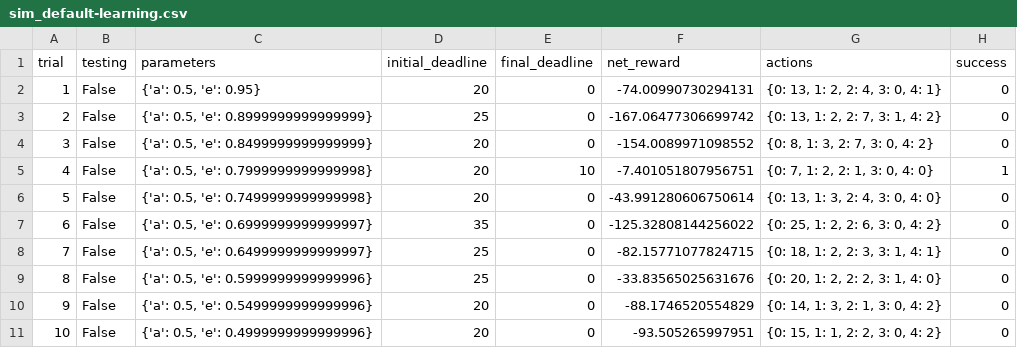
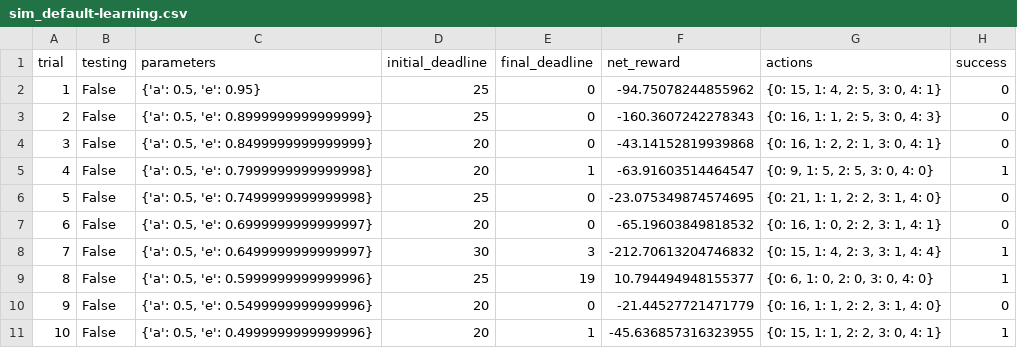
Before and after one commit to rwaithera/smartcab, a CSV file: smartcab/logs/sim_default-learning.csv, drawn as a sheet; only a part is shown; the diff covers the shown part only.

```diff
--- a/smartcab/logs/sim_default-learning.csv
+++ b/smartcab/logs/sim_default-learning.csv
@@ -1,11 +1,11 @@
 trial,testing,parameters,initial_deadline,final_deadline,net_reward,actions,success
-1,False,"{'a': 0.5, 'e': 0.95}",20,0,-74.00990730294131,"{0: 13, 1: 2, 2: 4, 3: 0, 4: 1}",0
-2,False,"{'a': 0.5, 'e': 0.8999999999999999}",25,0,-167.06477306699742,"{0: 13, 1: 2, 2: 7, 3: 1, 4: 2}",0
-3,False,"{'a': 0.5, 'e': 0.8499999999999999}",20,0,-154.0089971098552,"{0: 8, 1: 3, 2: 7, 3: 0, 4: 2}",0
-4,False,"{'a': 0.5, 'e': 0.7999999999999998}",20,10,-7.401051807956751,"{0: 7, 1: 2, 2: 1, 3: 0, 4: 0}",1
-5,False,"{'a': 0.5, 'e': 0.7499999999999998}",20,0,-43.991280606750614,"{0: 13, 1: 3, 2: 4, 3: 0, 4: 0}",0
-6,False,"{'a': 0.5, 'e': 0.6999999999999997}",35,0,-125.32808144256022,"{0: 25, 1: 2, 2: 6, 3: 0, 4: 2}",0
-7,False,"{'a': 0.5, 'e': 0.6499999999999997}",25,0,-82.15771077824715,"{0: 18, 1: 2, 2: 3, 3: 1, 4: 1}",0
-8,False,"{'a': 0.5, 'e': 0.5999999999999996}",25,0,-33.83565025631676,"{0: 20, 1: 2, 2: 2, 3: 1, 4: 0}",0
-9,False,"{'a': 0.5, 'e': 0.5499999999999996}",20,0,-88.1746520554829,"{0: 14, 1: 3, 2: 1, 3: 0, 4: 2}",0
-10,False,"{'a': 0.5, 'e': 0.4999999999999996}",20,0,-93.505265997951,"{0: 15, 1: 1, 2: 2, 3: 0, 4: 2}",0
+1,False,"{'a': 0.5, 'e': 0.95}",25,0,-94.75078244855962,"{0: 15, 1: 4, 2: 5, 3: 0, 4: 1}",0
+2,False,"{'a': 0.5, 'e': 0.8999999999999999}",25,0,-160.3607242278343,"{0: 16, 1: 1, 2: 5, 3: 0, 4: 3}",0
+3,False,"{'a': 0.5, 'e': 0.8499999999999999}",20,0,-43.14152819939868,"{0: 16, 1: 2, 2: 1, 3: 0, 4: 1}",0
+4,False,"{'a': 0.5, 'e': 0.7999999999999998}",20,1,-63.91603514464547,"{0: 9, 1: 5, 2: 5, 3: 0, 4: 0}",1
+5,False,"{'a': 0.5, 'e': 0.7499999999999998}",25,0,-23.075349874574695,"{0: 21, 1: 1, 2: 2, 3: 1, 4: 0}",0
+6,False,"{'a': 0.5, 'e': 0.6999999999999997}",20,0,-65.19603849818532,"{0: 16, 1: 0, 2: 2, 3: 1, 4: 1}",0
+7,False,"{'a': 0.5, 'e': 0.6499999999999997}",30,3,-212.70613204746832,"{0: 15, 1: 4, 2: 3, 3: 1, 4: 4}",1
+8,False,"{'a': 0.5, 'e': 0.5999999999999996}",25,19,10.794494948155377,"{0: 6, 1: 0, 2: 0, 3: 0, 4: 0}",1
+9,False,"{'a': 0.5, 'e': 0.5499999999999996}",20,0,-21.44527721471779,"{0: 16, 1: 1, 2: 2, 3: 1, 4: 0}",0
+10,False,"{'a': 0.5, 'e': 0.4999999999999996}",20,1,-45.636857316323955,"{0: 15, 1: 1, 2: 2, 3: 0, 4: 1}",1
```
Also changed, not shown: 77 edited cells elsewhere in this file, smartcab/logs/sim_improved-learning.csv, 5 other files.
